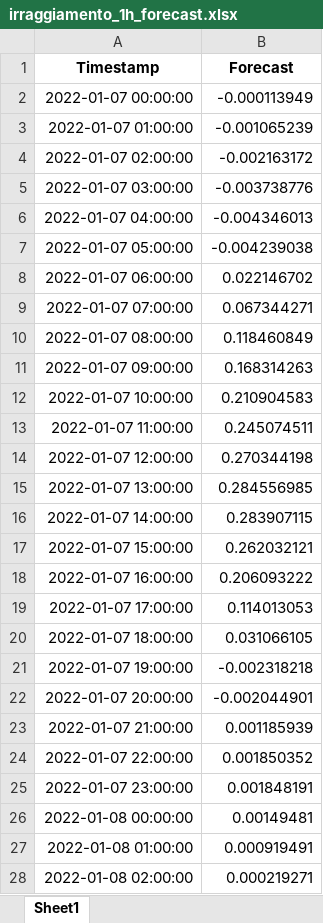
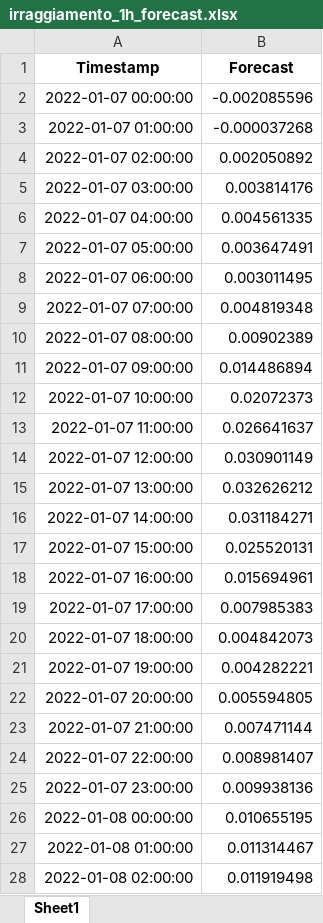
Before and after one commit to RealMattio/Gymnasium-MoJoCo-RL-Agent-Trainer, an Excel workbook: TimeSeries/forecasted_data/irraggiamento_1h_forecast.xlsx, sheet Sheet1, drawn as a sheet; only a part is shown; values as stored, in another font and other column widths than the file's, no borders; the diff covers the shown part only; the diff names each change by its address in the sheet, - before the commit and + after, or states it on an @@ line.

```diff
--- a/TimeSeries/forecasted_data/irraggiamento_1h_forecast.xlsx (sheet Sheet1)
+++ b/TimeSeries/forecasted_data/irraggiamento_1h_forecast.xlsx (sheet Sheet1)
-B2 (Forecast): -0.000113949
+B2 (Forecast): -0.002085596
-B3 (Forecast): -0.001065239
+B3 (Forecast): -0.000037268
-B4 (Forecast): -0.002163172
+B4 (Forecast): 0.002050892
-B5 (Forecast): -0.003738776
+B5 (Forecast): 0.003814176
-B6 (Forecast): -0.004346013
+B6 (Forecast): 0.004561335
-B7 (Forecast): -0.004239038
+B7 (Forecast): 0.003647491
-B8 (Forecast): 0.022146702
+B8 (Forecast): 0.003011495
-B9 (Forecast): 0.067344271
+B9 (Forecast): 0.004819348
-B10 (Forecast): 0.118460849
+B10 (Forecast): 0.00902389
-B11 (Forecast): 0.168314263
+B11 (Forecast): 0.014486894
-B12 (Forecast): 0.210904583
+B12 (Forecast): 0.02072373
-B13 (Forecast): 0.245074511
+B13 (Forecast): 0.026641637
-B14 (Forecast): 0.270344198
+B14 (Forecast): 0.030901149
-B15 (Forecast): 0.284556985
+B15 (Forecast): 0.032626212
-B16 (Forecast): 0.283907115
+B16 (Forecast): 0.031184271
-B17 (Forecast): 0.262032121
+B17 (Forecast): 0.025520131
-B18 (Forecast): 0.206093222
+B18 (Forecast): 0.015694961
-B19 (Forecast): 0.114013053
+B19 (Forecast): 0.007985383
-B20 (Forecast): 0.031066105
+B20 (Forecast): 0.004842073
-B21 (Forecast): -0.002318218
+B21 (Forecast): 0.004282221
-B22 (Forecast): -0.002044901
+B22 (Forecast): 0.005594805
-B23 (Forecast): 0.001185939
+B23 (Forecast): 0.007471144
-B24 (Forecast): 0.001850352
+B24 (Forecast): 0.008981407
-B25 (Forecast): 0.001848191
+B25 (Forecast): 0.009938136
-B26 (Forecast): 0.00149481
+B26 (Forecast): 0.010655195
-B27 (Forecast): 0.000919491
+B27 (Forecast): 0.011314467
-B28 (Forecast): 0.000219271
+B28 (Forecast): 0.011919498
```
Also changed, not shown: 1413 edited cells elsewhere in this sheet, TimeSeries/forecasted_data/irraggiamento_12h_forecast.xlsx, TimeSeries/forecasted_data/uffici_12h_forecast.xlsx, 22 other files.
